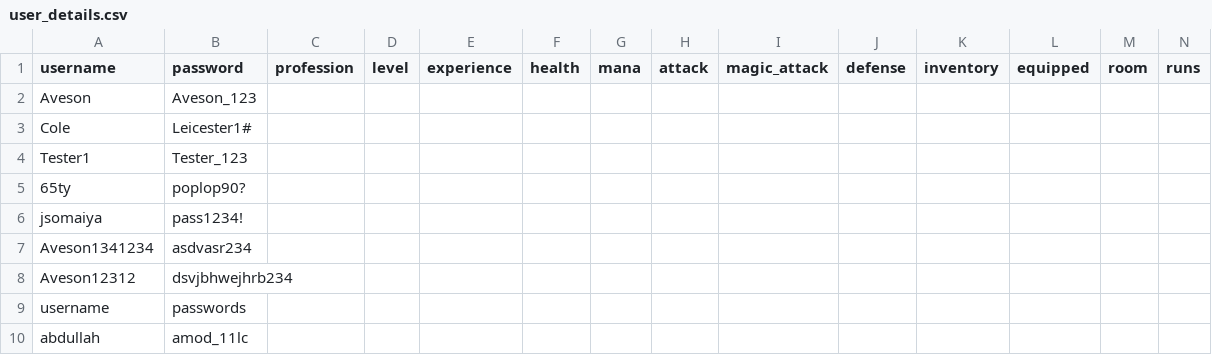
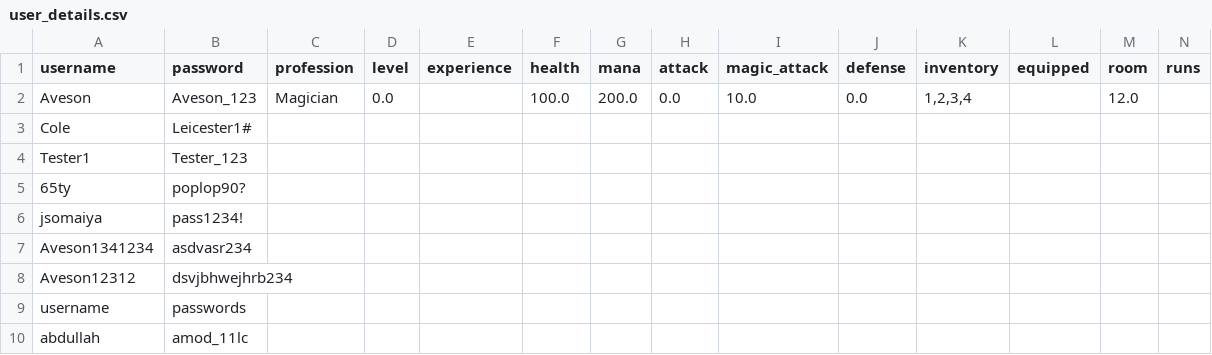
Before and after one commit to AvesonThyBot/Adventure-Game, a CSV file: adventure_game/data/user_details.csv, drawn as a sheet.

Commit message:
Added inventory variables and inventory updater

```diff
--- a/adventure_game/data/user_details.csv
+++ b/adventure_game/data/user_details.csv
@@ -1,3 +1,3 @@
 username,password,profession,level,experience,health,mana,attack,magic_attack,defense,inventory,equipped,room,runs
-Aveson,Aveson_123,,,,,,,,,,,,
+Aveson,Aveson_123,Magician,0.0,,100.0,200.0,0.0,10.0,0.0,"1,2,3,4",,12.0,
 Cole,Leicester1#,,,,,,,,,,,,
```
Also changed, not shown: 1 other file.
